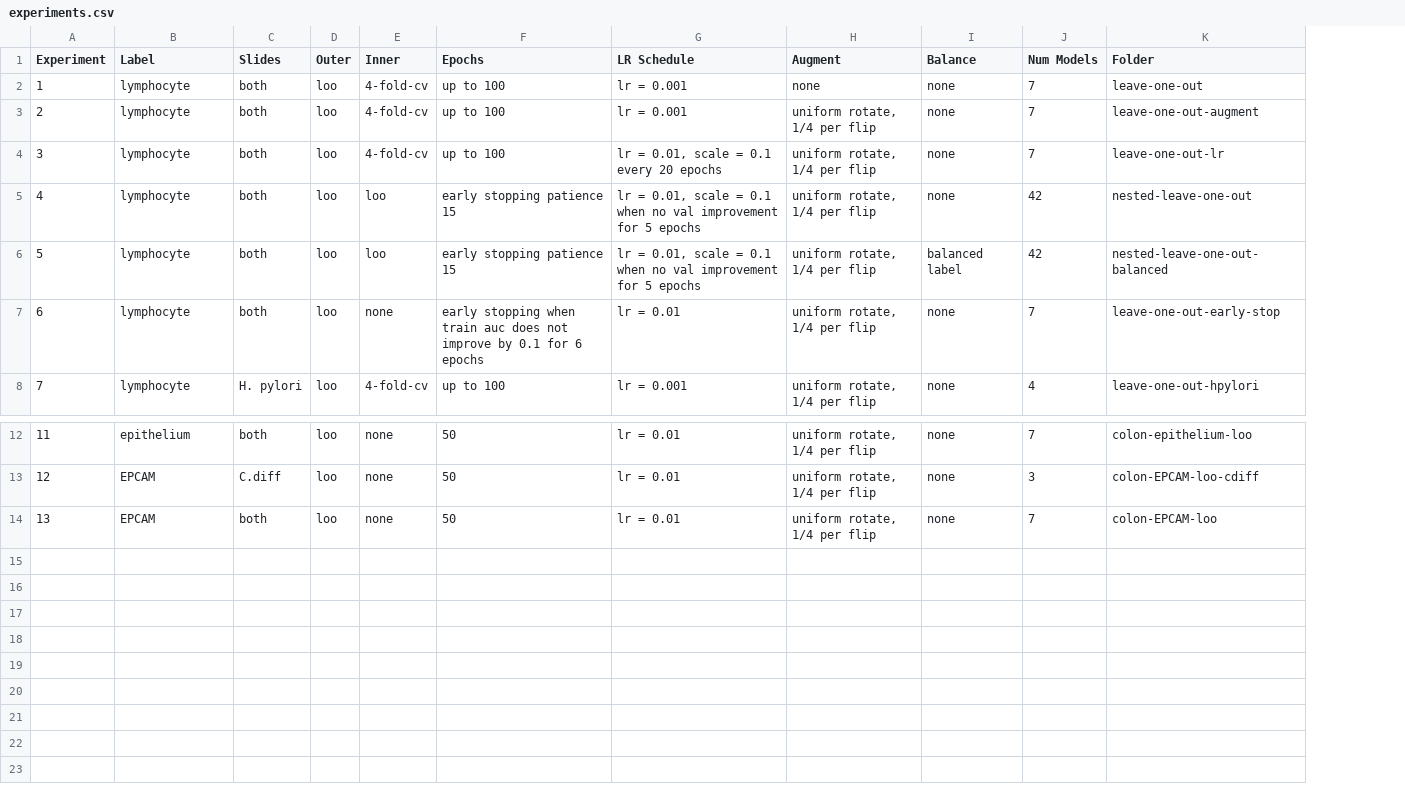
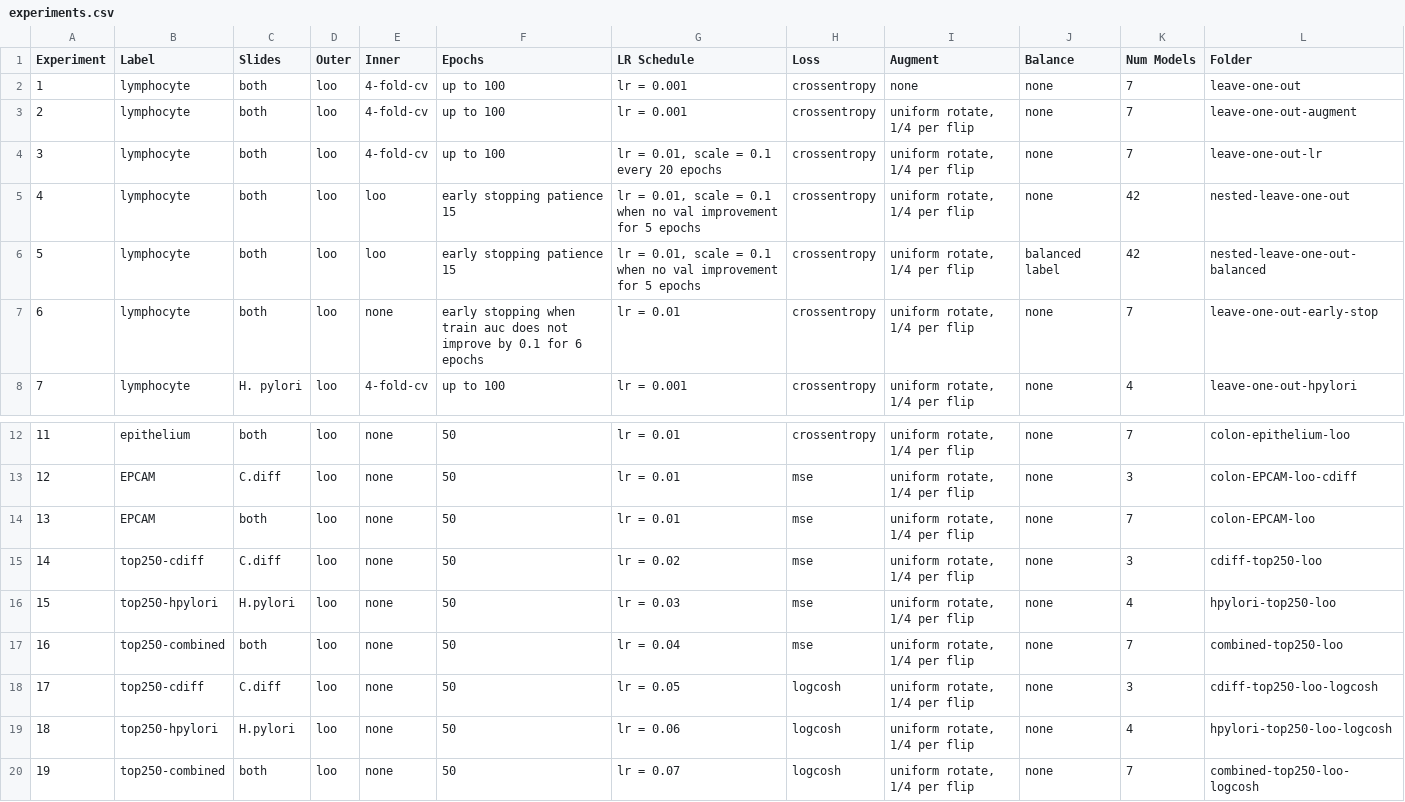
Before and after one commit to StevenSong/steml, a CSV file: experiments/experiments.csv, drawn as a sheet; only a part is shown, gaps mark what is left out; the diff names each change by its address in the sheet, - before the commit and + after, or states it on an @@ line.

Commit message:
experiments

```diff
--- a/experiments/experiments.csv
+++ b/experiments/experiments.csv
+column H (Loss), rows 2-8: all crossentropy; rows 12-14: crossentropy | mse | mse
+row 15: 14 | top250-cdiff | C.diff | loo | none | 50 | lr = 0.02 | mse | uniform rotate, 1/4 per flip | none | 3 | cdiff-top250-loo
+row 16: 15 | top250-hpylori | H.pylori | loo | none | 50 | lr = 0.03 | mse | uniform rotate, 1/4 per flip | none | 4 | hpylori-top250-loo
+row 17: 16 | top250-combined | both | loo | none | 50 | lr = 0.04 | mse | uniform rotate, 1/4 per flip | none | 7 | combined-top250-loo
+row 18: 17 | top250-cdiff | C.diff | loo | none | 50 | lr = 0.05 | logcosh | uniform rotate, 1/4 per flip | none | 3 | cdiff-top250-loo-logcosh
+row 19: 18 | top250-hpylori | H.pylori | loo | none | 50 | lr = 0.06 | logcosh | uniform rotate, 1/4 per flip | none | 4 | hpylori-top250-loo-logcosh
+row 20: 19 | top250-combined | both | loo | none | 50 | lr = 0.07 | logcosh | uniform rotate, 1/4 per flip | none | 7 | combined-top250-loo-logcosh
```
Also changed, not shown: 1 other file.
